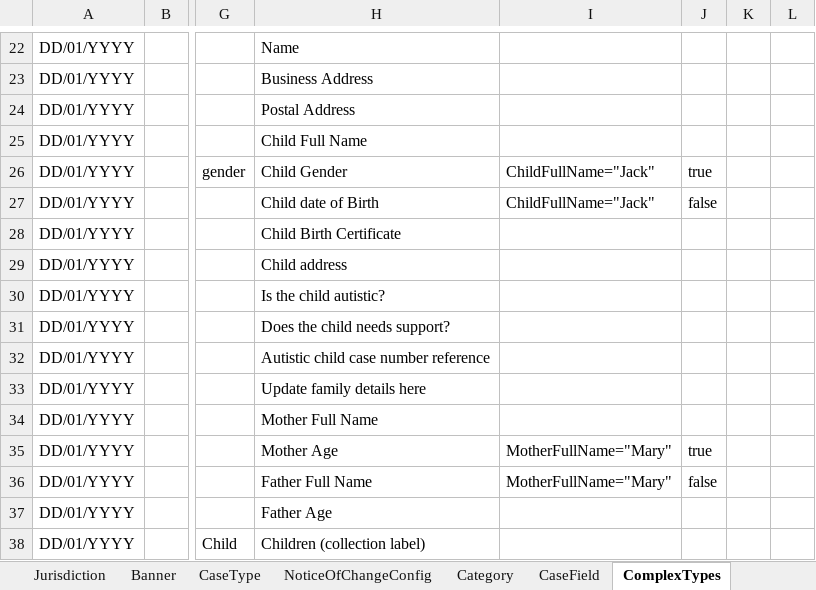
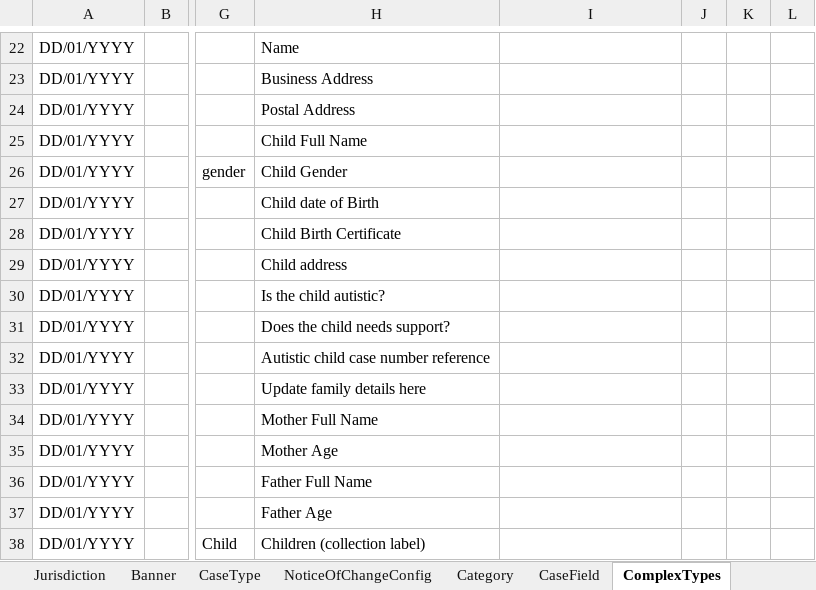
Before and after one commit to hmcts/befta-fw, an Excel workbook: src/main/resources/uk/gov/hmcts/befta/dse/ccd/definitions/excel/BEFTA_Master_Definition.xlsx, sheet ComplexTypes, drawn as a sheet; only a part is shown, gaps mark what is left out; values as stored, in another font and other column widths than the file's, no borders; table styles not drawn; the diff names each change by its address in the sheet, - before the commit and + after, or states it on an @@ line.

Commit message:
delete complex type retainHiddenField

```diff
--- a/src/main/resources/uk/gov/hmcts/befta/dse/ccd/definitions/excel/BEFTA_Master_Definition.xlsx (sheet ComplexTypes)
+++ b/src/main/resources/uk/gov/hmcts/befta/dse/ccd/definitions/excel/BEFTA_Master_Definition.xlsx (sheet ComplexTypes)
-I26:I27: ChildFullName="Jack"
+I26:I27: (empty)
-J26: true
+J26: (empty)
-J27: false
+J27: (empty)
-I35:I36: MotherFullName="Mary"
+I35:I36: (empty)
-J35: true
+J35: (empty)
-J36: false
+J36: (empty)
```
Also changed, not shown: 2 other files.
